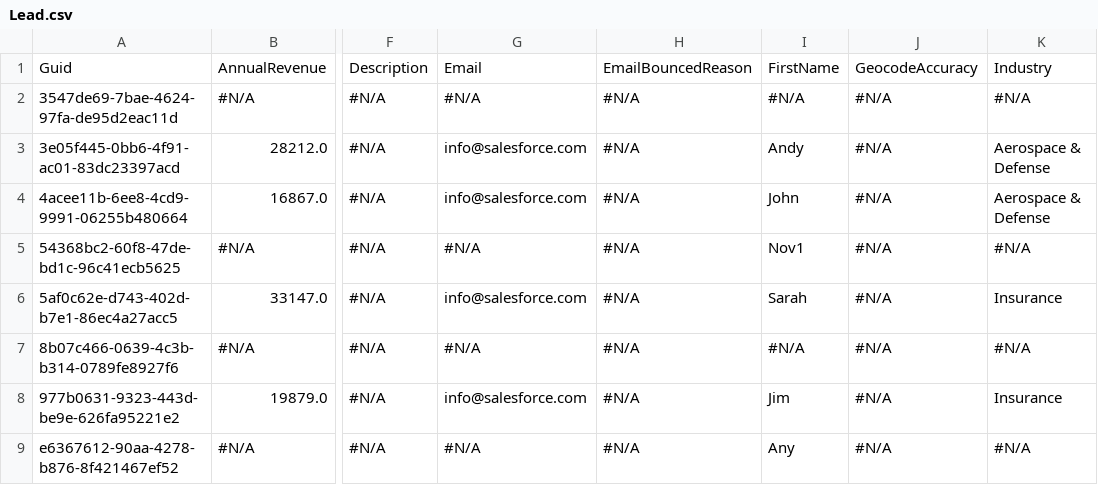
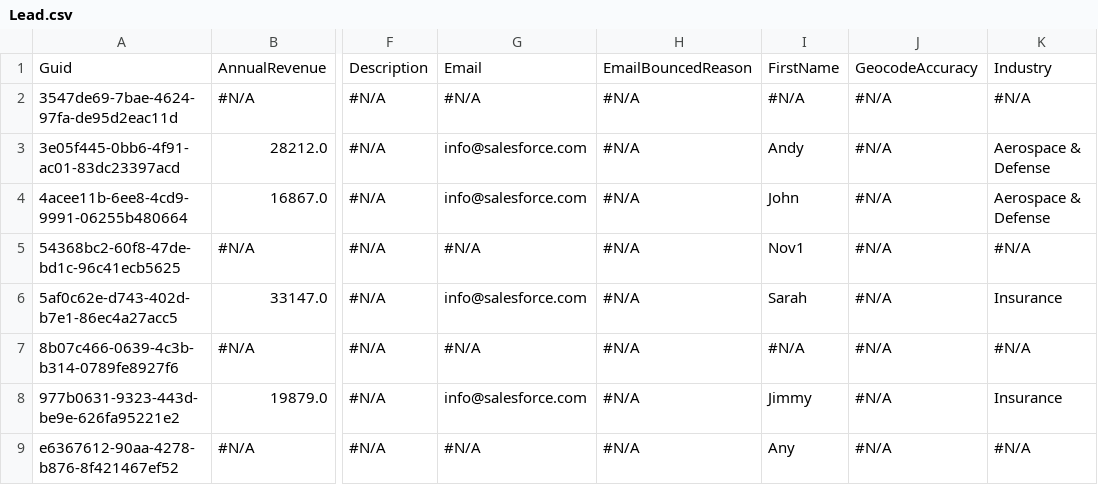
Before and after one commit to Asnafshaikh/qa3repo, a CSV file: Lead.csv, drawn as a sheet; only a part is shown, gaps mark what is left out; the diff names each change by its address in the sheet, - before the commit and + after, or states it on an @@ line.

Commit message:
Update Lead.csv

```diff
--- a/Lead.csv
+++ b/Lead.csv
-I8: Jim
+I8: Jimmy
```
